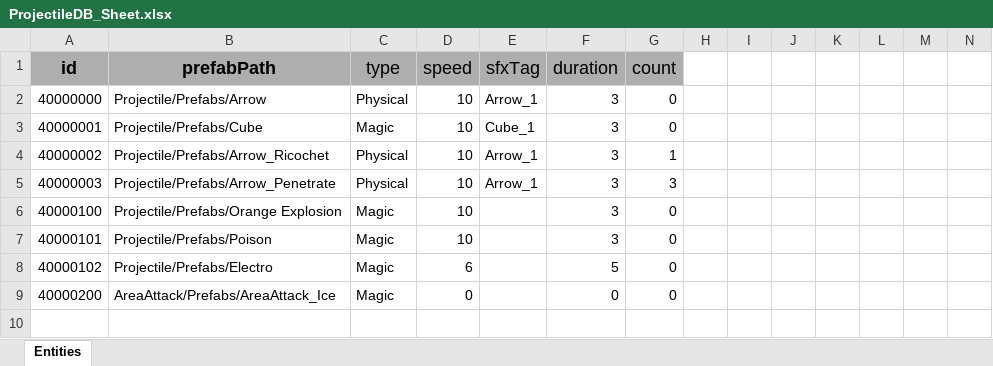
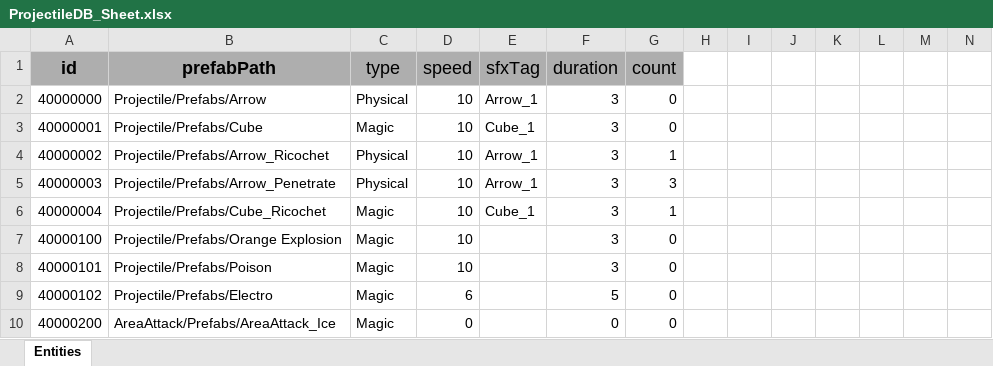
Before and after one commit to GGB97/Sisyphus_Mirror, an Excel workbook: Assets/Excel/Projectile/ProjectileDB_Sheet.xlsx, sheet Entities, drawn as a sheet; only a part is shown; values as stored, in another font and other column widths than the file's, no borders; rows hold the shown columns only; the diff names each change by its address in the sheet, - before the commit and + after, or states it on an @@ line.

```diff
--- a/Assets/Excel/Projectile/ProjectileDB_Sheet.xlsx (sheet Entities)
+++ b/Assets/Excel/Projectile/ProjectileDB_Sheet.xlsx (sheet Entities)
+row 6: 40000004 | Projectile/Prefabs/Cube_Ricochet | Magic | 10 | Cube_1 | 3 | 1
```
Also changed, not shown: Assets/Excel/Items/WeaponDB_Sheet.xlsx, 12 other files.
